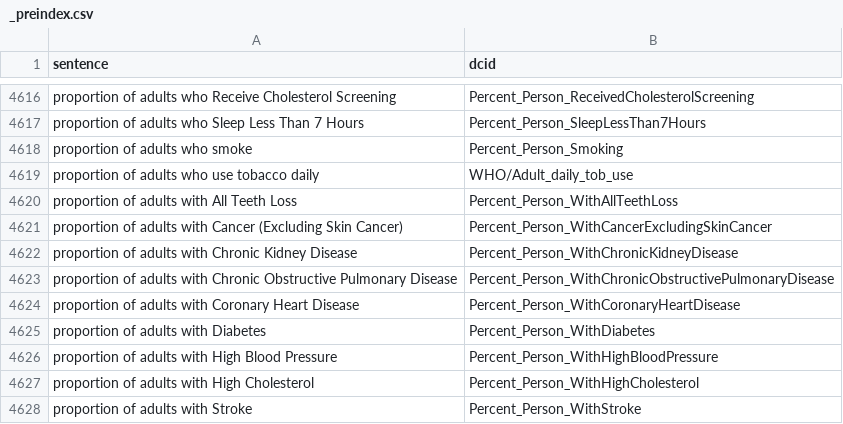
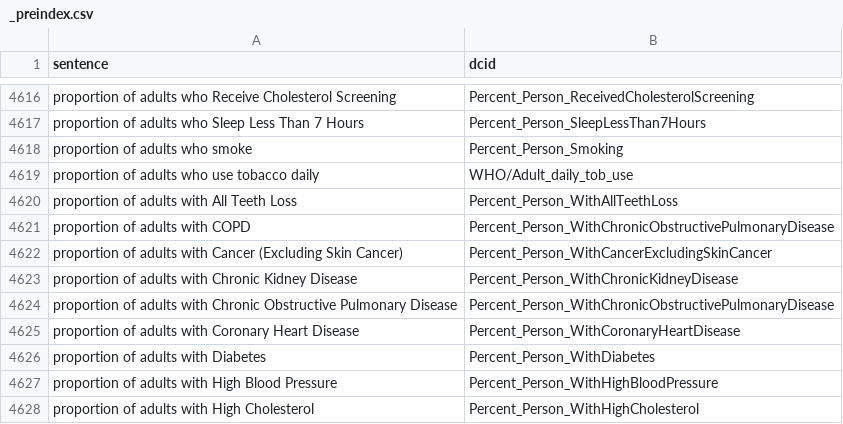
Before and after one commit to saurabh-csufi/website, a CSV file: tools/nl/embeddings/input/base/_preindex.csv, drawn as a sheet; only a part is shown, gaps mark what is left out; the shorter side is filled out with more unchanged rows; the diff names each change by its address in the sheet, - before the commit and + after, or states it on an @@ line.

Commit message:
update copd description in nl index (#4521)
sv diffs (no diffs found):
https://storage.mtls.cloud.google.com/datcom-embedding-diffs/chejennifer_base_uae_mem_2024_07_25_16_22_31.html

```diff
--- a/tools/nl/embeddings/input/base/_preindex.csv
+++ b/tools/nl/embeddings/input/base/_preindex.csv
+row 4621: proportion of adults with COPD | Percent_Person_WithChronicObstructivePulmonaryDisease
```
Also changed, not shown: tools/nl/embeddings/input/base/sheets_svs.csv, 4 other files.
